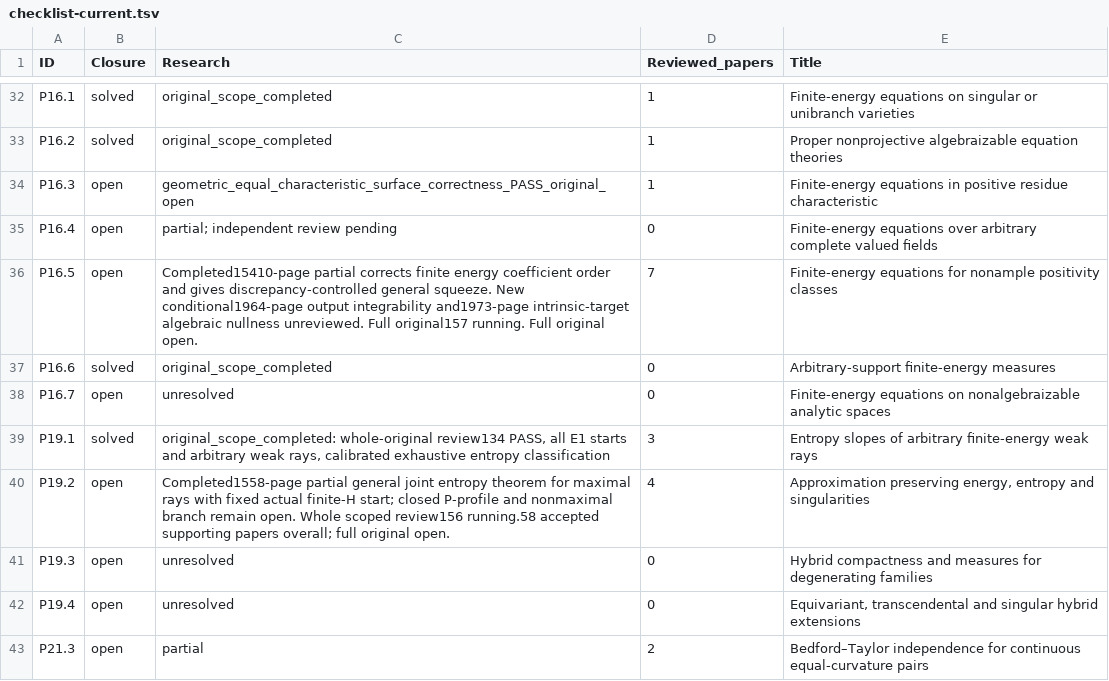
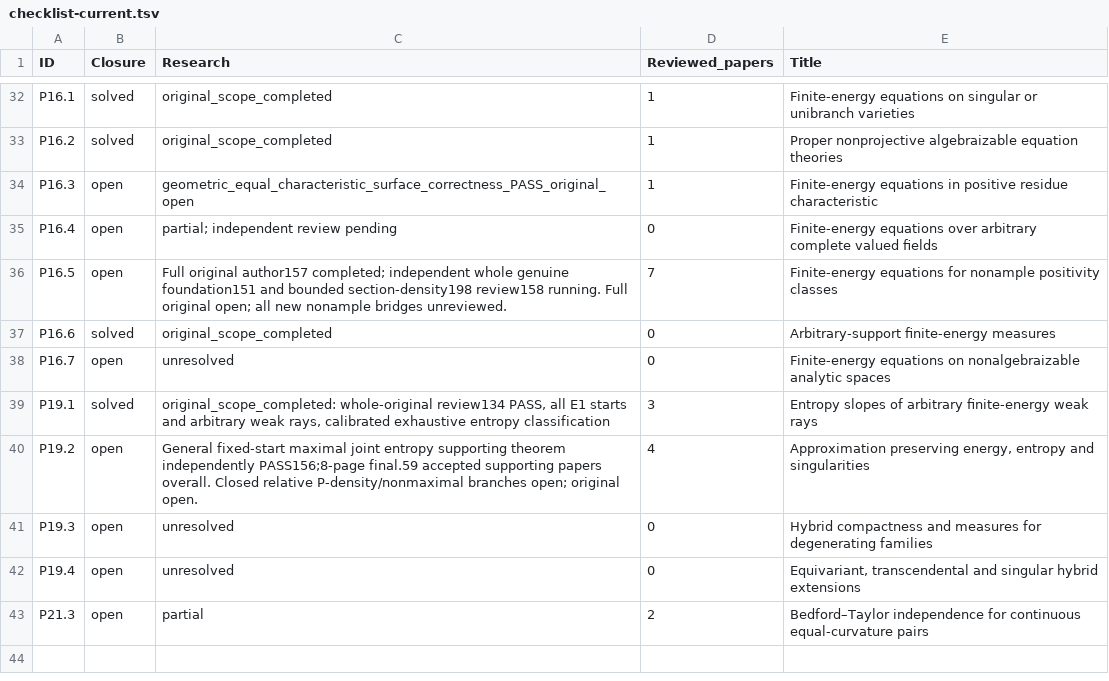
Before and after one commit to MingchenXia/nonarchimedean-pluripotential-theory, a TSV file: manuscript/editorial/xean_research_20261003/checklist-current.tsv, drawn as a sheet; only a part is shown, gaps mark what is left out.

```diff
--- a/manuscript/editorial/xean_research_20261003/checklist-current.tsv
+++ b/manuscript/editorial/xean_research_20261003/checklist-current.tsv
@@ -35,3 +35,3 @@ P16.3	open	geometric_equal_characteristic_surface_correctness_PASS_original_open
 P16.4	open	partial; independent review pending	0	Finite-energy equations over arbitrary complete valued ﬁelds
-P16.5	open	Completed15410-page partial corrects finite energy coefficient order and gives discrepancy-controlled general squeeze. New conditional1964-page output integrability and1973-page intrinsic-target algebraic nullness unreviewed. Full original157 running. Full original open.	7	Finite-energy equations for nonample positivity classes
+P16.5	open	Full original author157 completed; independent whole genuine foundation151 and bounded section-density198 review158 running. Full original open; all new nonample bridges unreviewed.	7	Finite-energy equations for nonample positivity classes
 P16.6	solved	original_scope_completed	0	Arbitrary-support ﬁnite-energy measures
@@ -39,3 +39,3 @@ P16.7	open	unresolved	0	Finite-energy equations on nonalgebraizable analytic spa
 P19.1	solved	original_scope_completed: whole-original review134 PASS, all E1 starts and arbitrary weak rays, calibrated exhaustive entropy classification	3	Entropy slopes of arbitrary ﬁnite-energy weak rays
-P19.2	open	Completed1558-page partial general joint entropy theorem for maximal rays with fixed actual finite-H start; closed P-profile and nonmaximal branch remain open. Whole scoped review156 running.58 accepted supporting papers overall; full original open.	4	Approximation preserving energy, entropy and singularities
+P19.2	open	General fixed-start maximal joint entropy supporting theorem independently PASS156;8-page final.59 accepted supporting papers overall. Closed relative P-density/nonmaximal branches open; original open.	4	Approximation preserving energy, entropy and singularities
 P19.3	open	unresolved	0	Hybrid compactness and measures for degenerating families
```
Also changed, not shown: 33 other files.
